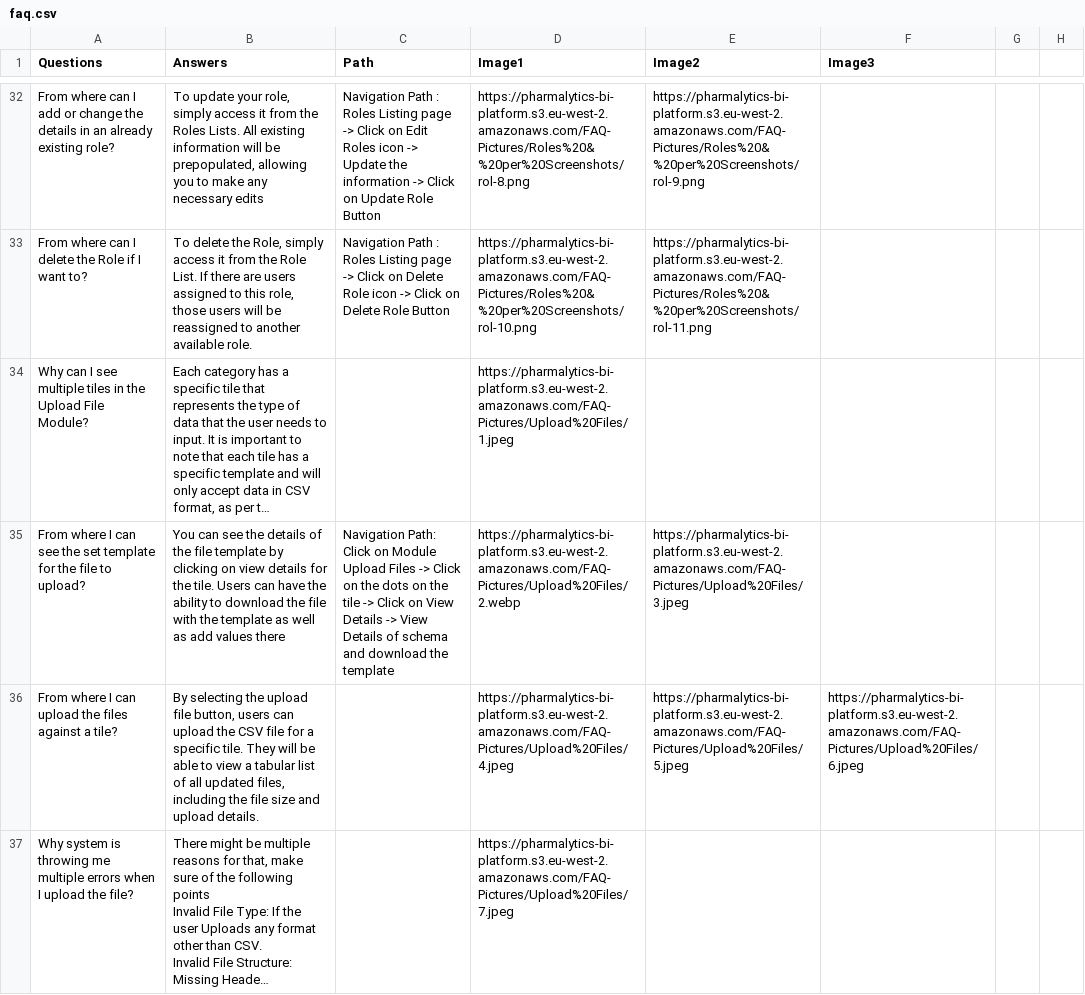
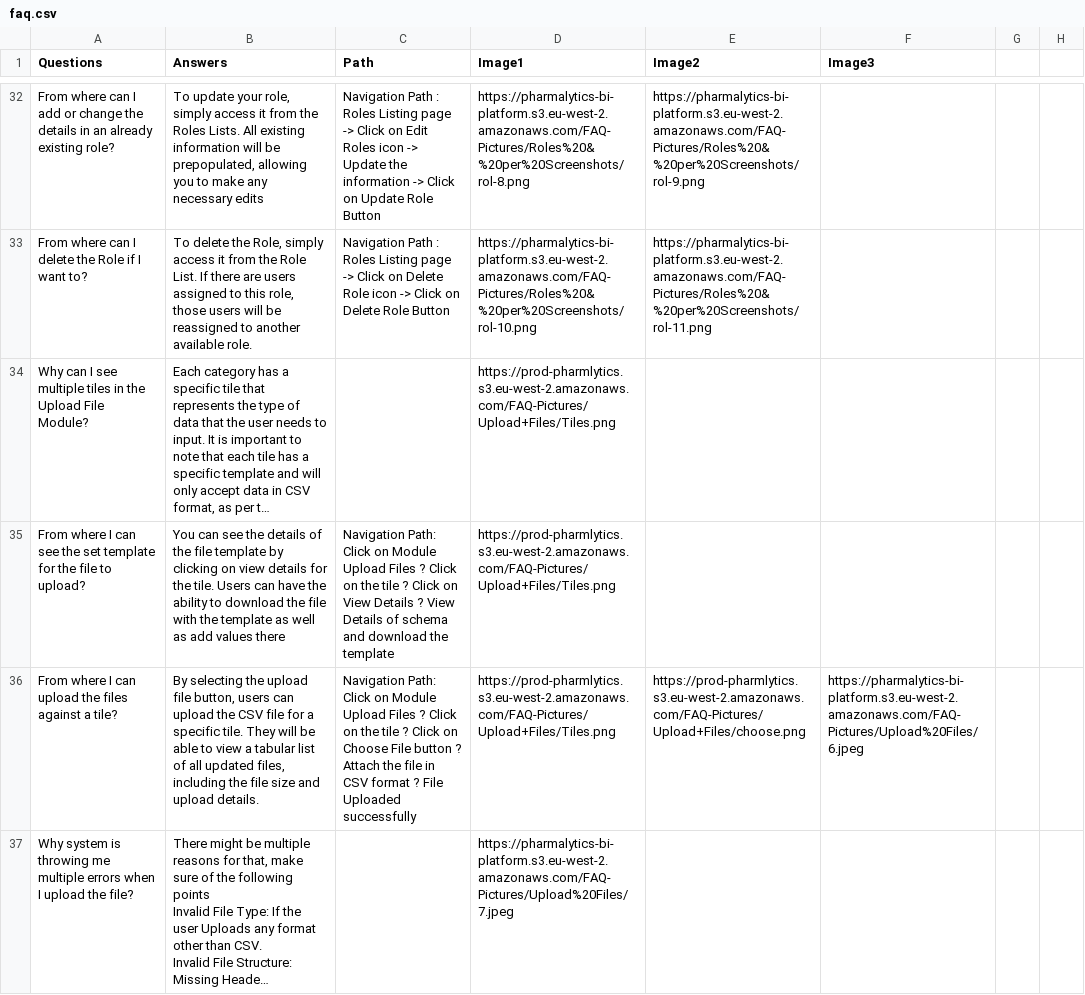
Before and after one commit to Drdragon313/PharmacyManagementSystem, a CSV file: public/faq.csv, drawn as a sheet; only a part is shown, gaps mark what is left out; long unchanged cells end in …; the diff covers the shown part only; the diff names each change by its address in the sheet, - before the commit and + after, or states it on an @@ line.

```diff
--- a/public/faq.csv
+++ b/public/faq.csv
-D34 (Image1): https://pharmalytics-bi-platform.s3.eu-west-2.amazonaws.com/FAQ-Pictures/Upload%20Files/1.jpeg
+D34 (Image1): https://prod-pharmlytics.s3.eu-west-2.amazonaws.com/FAQ-Pictures/Upload+Files/Tiles.png
-C35 (Path): …Upload Files -> Click on the dots on the tile -> Click on View Details -> View Details…
+C35 (Path): …Upload Files ? Click on the tile ? Click on View Details ? View Details…
-D35 (Image1): https://pharmalytics-bi-platform.s3.eu-west-2.amazonaws.com/FAQ-Pictures/Upload%20Files/2.webp
+D35 (Image1): https://prod-pharmlytics.s3.eu-west-2.amazonaws.com/FAQ-Pictures/Upload+Files/Tiles.png
-E35 (Image2): https://pharmalytics-bi-platform.s3.eu-west-2.amazonaws.com/FAQ-Pictures/Upload%20Files/3.jpeg
+E35 (Image2): (empty)
-C36 (Path): (empty)
+C36 (Path): Navigation Path: Click on Module Upload Files ? Click on the tile ? Click on Choose File button ? Attach the file in CSV format ? File Uploaded successfully
-D36 (Image1): https://pharmalytics-bi-platform.s3.eu-west-2.amazonaws.com/FAQ-Pictures/Upload%20Files/4.jpeg
+D36 (Image1): https://prod-pharmlytics.s3.eu-west-2.amazonaws.com/FAQ-Pictures/Upload+Files/Tiles.png
-E36 (Image2): https://pharmalytics-bi-platform.s3.eu-west-2.amazonaws.com/FAQ-Pictures/Upload%20Files/5.jpeg
+E36 (Image2): https://prod-pharmlytics.s3.eu-west-2.amazonaws.com/FAQ-Pictures/Upload+Files/choose.png
```
Also changed, not shown: 1 added row, 1 removed row and 1 edited cell elsewhere in this file, public/reports.csv, 2 other files.
